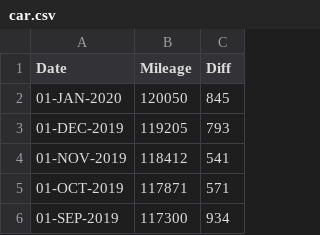
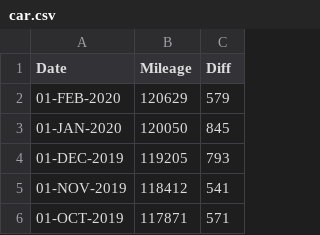
Before and after one commit to codetojoy/self, a CSV file: personal/car.csv, drawn as a sheet; only a part is shown; the shorter side is filled out with more unchanged rows; the diff names each change by its address in the sheet, - before the commit and + after, or states it on an @@ line.

```diff
--- a/personal/car.csv
+++ b/personal/car.csv
+row 2: 01-FEB-2020 | 120629 | 579
```
Also changed, not shown: 1 other file.
